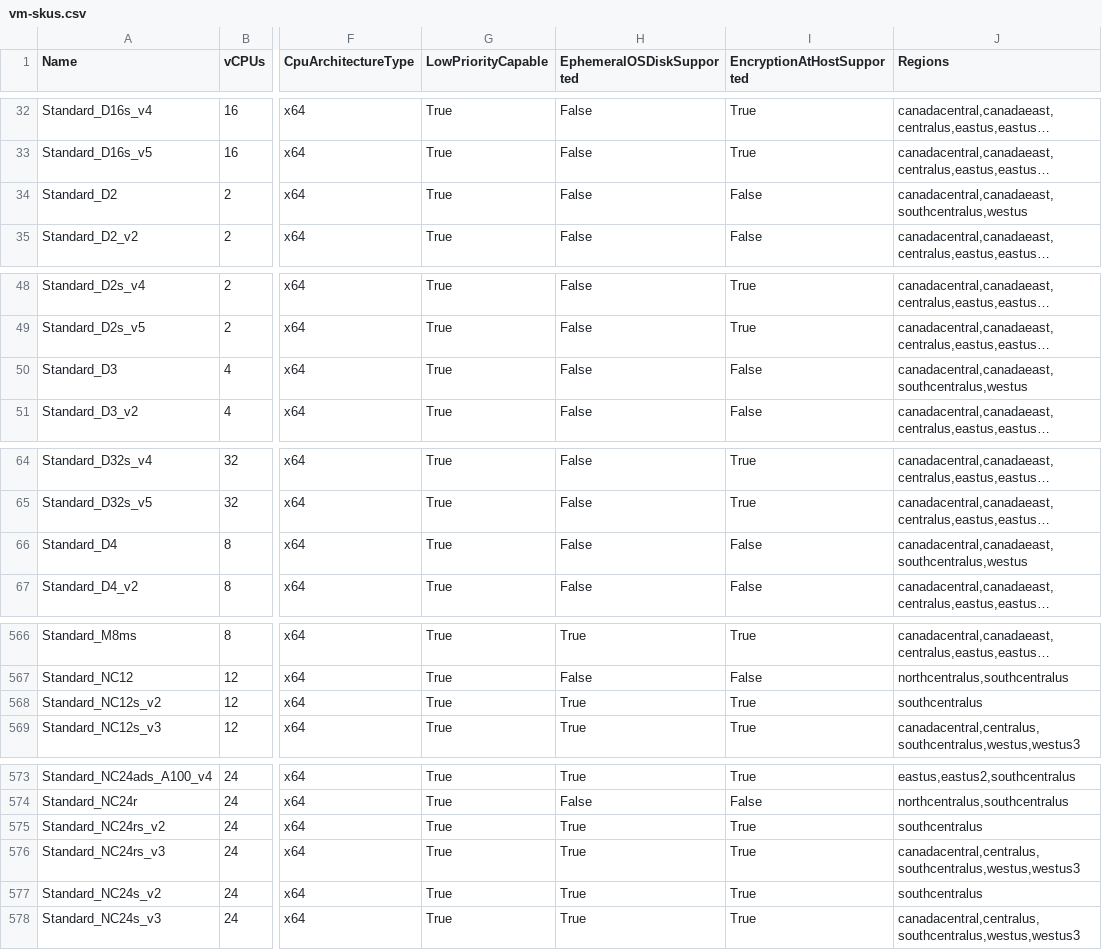
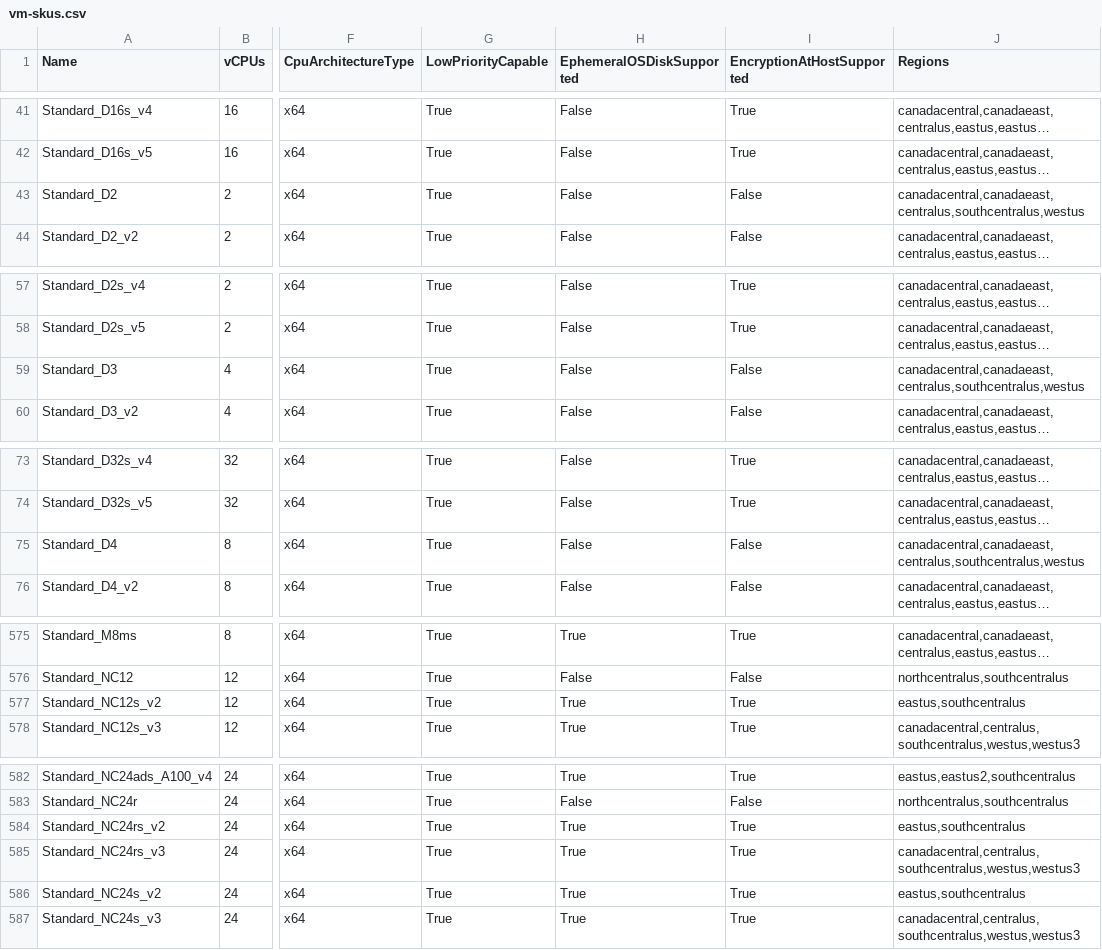
Before and after one commit to joelverhagen/data-az-spot-vms, a CSV file: vm-skus.csv, drawn as a sheet; only a part is shown, gaps mark what is left out; long unchanged cells end in …; addresses are those after the commit; the diff covers the shown part only; the diff names each change by its address in the sheet, - before the commit and + after, or states it on an @@ line.

```diff
--- a/vm-skus.csv
+++ b/vm-skus.csv
-J43 (Regions): canadacentral,canadaeast,southcentralus,westus
+J43 (Regions): canadacentral,canadaeast,centralus,southcentralus,westus
-J59 (Regions): canadacentral,canadaeast,southcentralus,westus
+J59 (Regions): canadacentral,canadaeast,centralus,southcentralus,westus
-J75 (Regions): canadacentral,canadaeast,southcentralus,westus
+J75 (Regions): canadacentral,canadaeast,centralus,southcentralus,westus
-J577 (Regions): southcentralus
+J577 (Regions): eastus,southcentralus
-J584 (Regions): southcentralus
+J584 (Regions): eastus,southcentralus
-J586 (Regions): southcentralus
+J586 (Regions): eastus,southcentralus
```
Also changed, not shown: 9 added rows and 11 edited cells elsewhere in this file, 10 other files.
